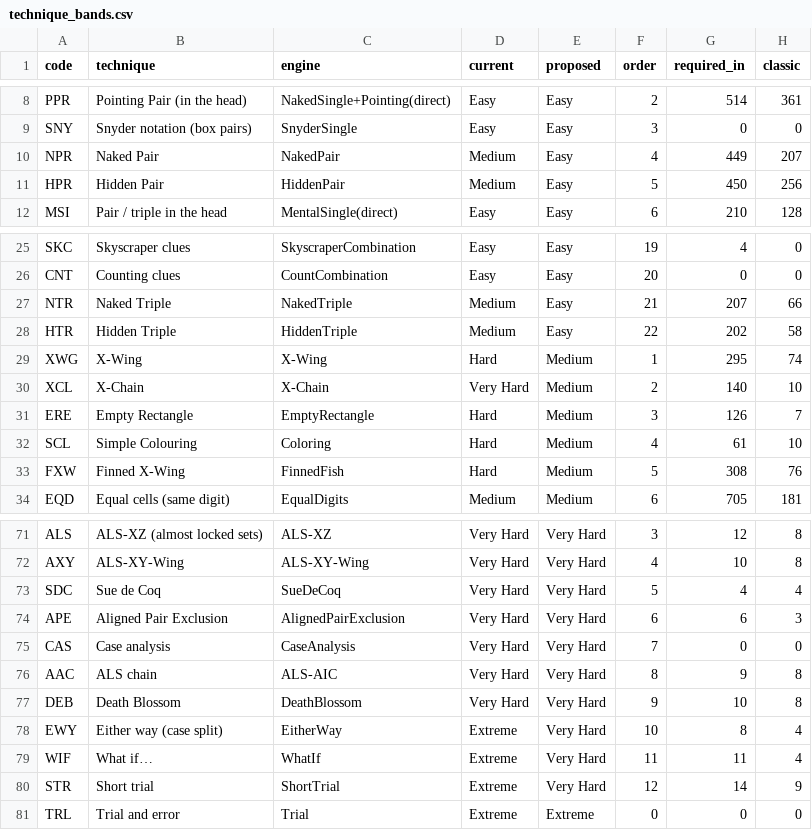
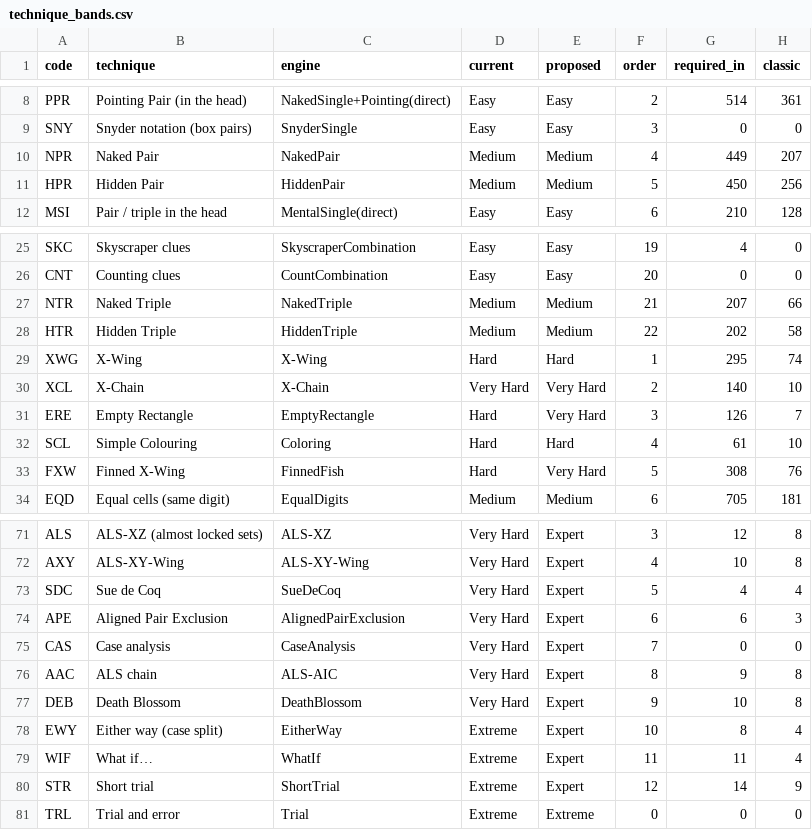
Before and after one commit to silly-puppyy/pencilmark, a CSV file: src/pencilmark/data/technique_bands.csv, drawn as a sheet; only a part is shown, gaps mark what is left out; the diff covers the shown part only; the diff names each change by its address in the sheet, - before the commit and + after, or states it on an @@ line.

Commit message:
Seven bands (new Expert; Very Easy = scanning, Easy = naked singles + pointing, Hard = first learned patterns); notation / short / teach step explanations and -v levels
Difficulty and time unchanged (frozen benchmark identical); the score curve stays on its six-band calibration.
Deterministic alternative order in chips; singles without uses; deadline check in the generalised fish search;
report shows pNN only on request.

```diff
--- a/src/pencilmark/data/technique_bands.csv
+++ b/src/pencilmark/data/technique_bands.csv
-E10:E11 (proposed): Easy
+E10:E11 (proposed): Medium
-E27:E28 (proposed): Easy
+E27:E28 (proposed): Medium
-E29 (proposed): Medium
+E29 (proposed): Hard
-E30:E31 (proposed): Medium
+E30:E31 (proposed): Very Hard
-E32 (proposed): Medium
+E32 (proposed): Hard
-E33 (proposed): Medium
+E33 (proposed): Very Hard
-E71:E80 (proposed): Very Hard
+E71:E80 (proposed): Expert
```
Also changed, not shown: 27 edited cells elsewhere in this file, 18 other files.
